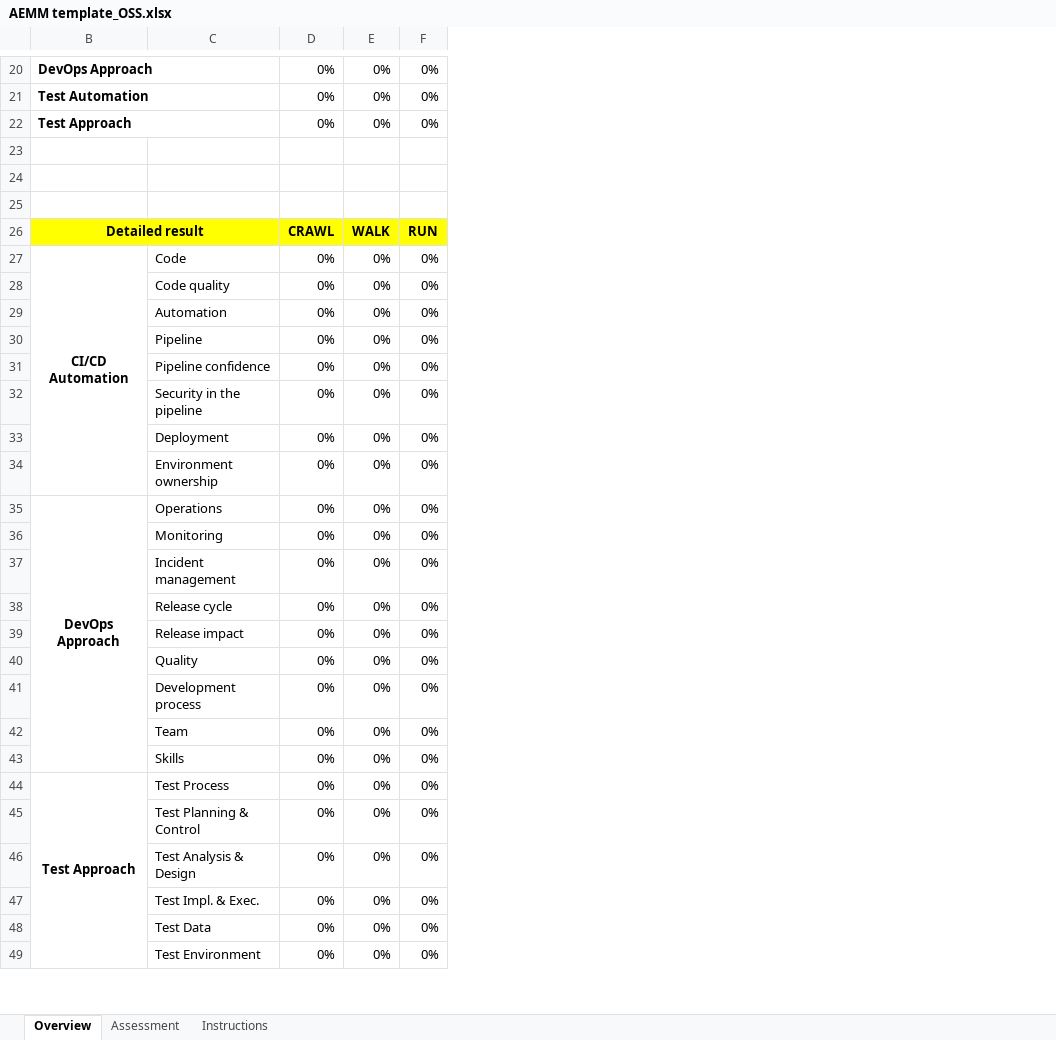
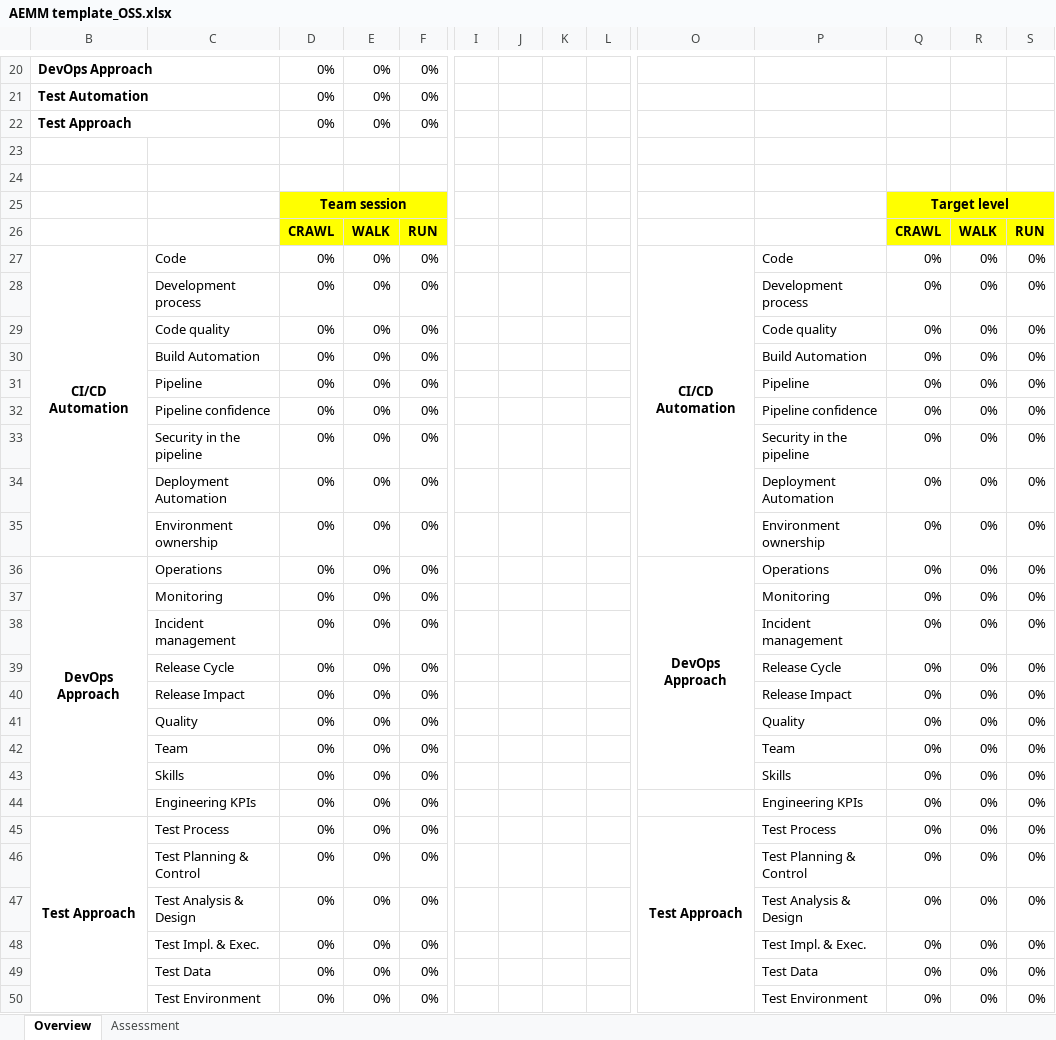
Before and after one commit to raiffeisenbankinternational/AEMM, an Excel workbook: AEMM template_OSS.xlsx, sheet Overview, drawn as a sheet; only a part is shown, gaps mark what is left out; values as stored, in another font and other column widths than the file's, no borders; conditional formats not drawn; removed rows and columns are numbered as before the commit, all else as after; rows hold the shown columns only; the diff covers the shown part only; the diff names each change by its address in the sheet, - before the commit and + after, or states it on an @@ line.

Commit message:
Add files via upload
New version 3.2 of the AEMM Excel Sheet

```diff
--- a/AEMM template_OSS.xlsx (sheet Overview)
+++ b/AEMM template_OSS.xlsx (sheet Overview)
-sheet tab: Instructions
+column I, empty
+column J, empty
+column K, empty
+column L, empty
+column O, row 27: CI/CD Automation; row 36: DevOps Approach; row 45: Test Approach
+column P, row 27: Code; rows 29-43: Code quality | Build Automation | Pipeline | Pipeline confidence | Security in the pipeline | Deployment Automation | Environment ownership | Operations | Monitoring | Incident management | Release Cycle | Release Impact | Quality | Team | Skills; rows 45-50: Test Process | Test Planning & Control | Test Analysis & Design | Test Impl. & Exec. | Test Data | Test Environment
+column Q, rows 25-27: Target level | CRAWL | 0%; rows 29-43: all 0%; rows 45-50: all 0%
+column R, rows 26-27: WALK | 0%; rows 29-43: all 0%; rows 45-50: all 0%
+column S, rows 26-27: RUN | 0%; rows 29-43: all 0%; rows 45-50: all 0%
-row 25: (empty)
+row 25:  |  | Team session |  |  |  |  |  |  |  |  | Target level
-D25:F25 fill: none
+D25:F25 fill: #FFFF00
+D25:F25 merged
-B26: Detailed result
+B26: (empty)
-B26:C26 fill: #FFFF00
+B26:C26 fill: none
-B26:C26 merged
@@ row 41 moved to row 28: Development process @@
-C30: Automation
+C30: Build Automation
-C34: Deployment
+C34: Deployment Automation
-C39: Release cycle
+C39: Release Cycle
-C40: Release impact
+C40: Release Impact
+row 44:  | Engineering KPIs | 0% | 0% | 0% |  |  |  |  |  | Engineering KPIs | 0% | 0% | 0%
```
Also changed, not shown: 2 added columns and 4 edited cells elsewhere in this sheet, sheet Assessment, formulas that keep their value.
